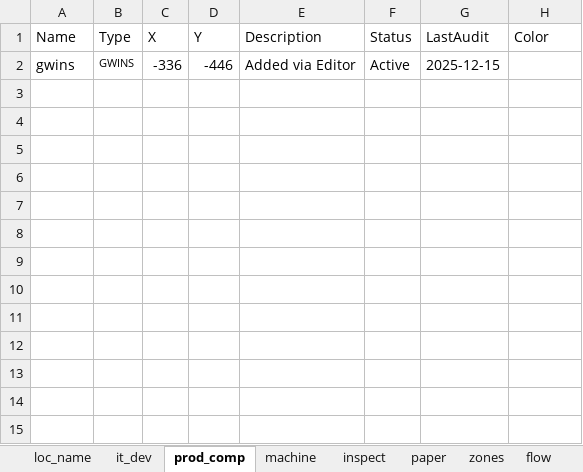
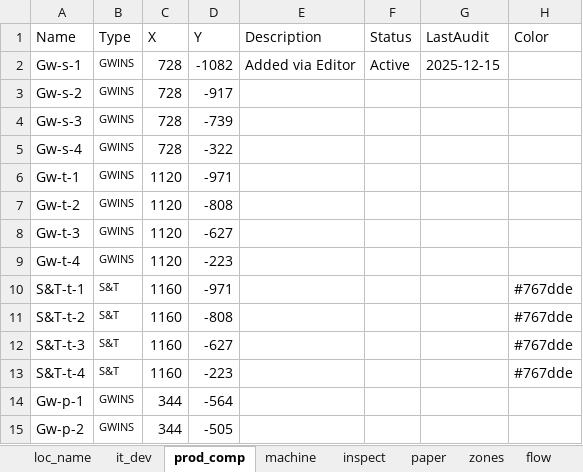
Before and after one commit to Wahaha-007/FactoryView, an Excel workbook: assets/floor_1_data.xlsx, sheet prod_comp, drawn as a sheet; values as stored, in another font and other column widths than the file's, no borders; the diff names each change by its address in the sheet, - before the commit and + after, or states it on an @@ line.

```diff
--- a/assets/floor_1_data.xlsx (sheet prod_comp)
+++ b/assets/floor_1_data.xlsx (sheet prod_comp)
-A2 (Name): gwins
+A2 (Name): Gw-s-1
-C2 (X): -336
+C2 (X): 728
-D2 (Y): -446
+D2 (Y): -1082
+row 3: Gw-s-2 | GWINS | 728 | -917
+row 4: Gw-s-3 | GWINS | 728 | -739
+row 5: Gw-s-4 | GWINS | 728 | -322
+row 6: Gw-t-1 | GWINS | 1120 | -971
+row 7: Gw-t-2 | GWINS | 1120 | -808
+row 8: Gw-t-3 | GWINS | 1120 | -627
+row 9: Gw-t-4 | GWINS | 1120 | -223
+row 10: S&T-t-1 | S&T | 1160 | -971 |  |  |  | #767dde
+row 11: S&T-t-2 | S&T | 1160 | -808 |  |  |  | #767dde
+row 12: S&T-t-3 | S&T | 1160 | -627 |  |  |  | #767dde
+row 13: S&T-t-4 | S&T | 1160 | -223 |  |  |  | #767dde
+row 14: Gw-p-1 | GWINS | 344 | -564
+row 15: Gw-p-2 | GWINS | 344 | -505
```
Also changed, not shown: sheet flow, sheet machine, sheet inspect, assets/floor_2_data.xlsx, assets/floor_3_data.xlsx, 11 other files.
